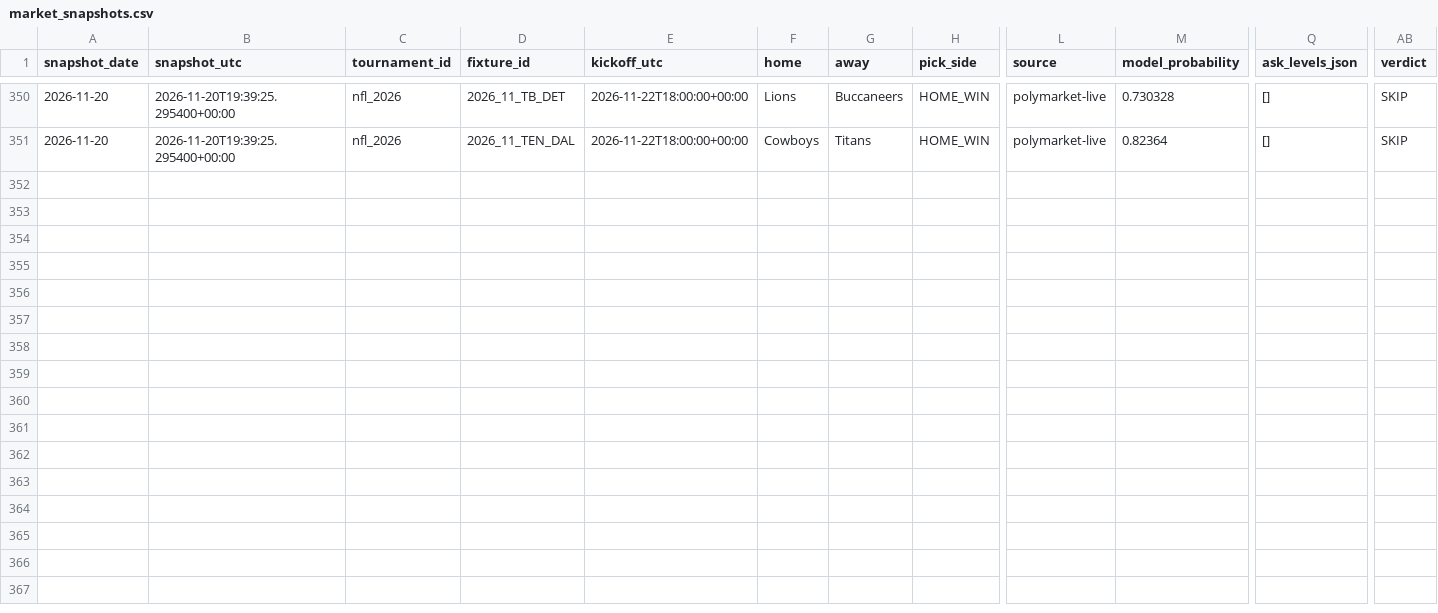
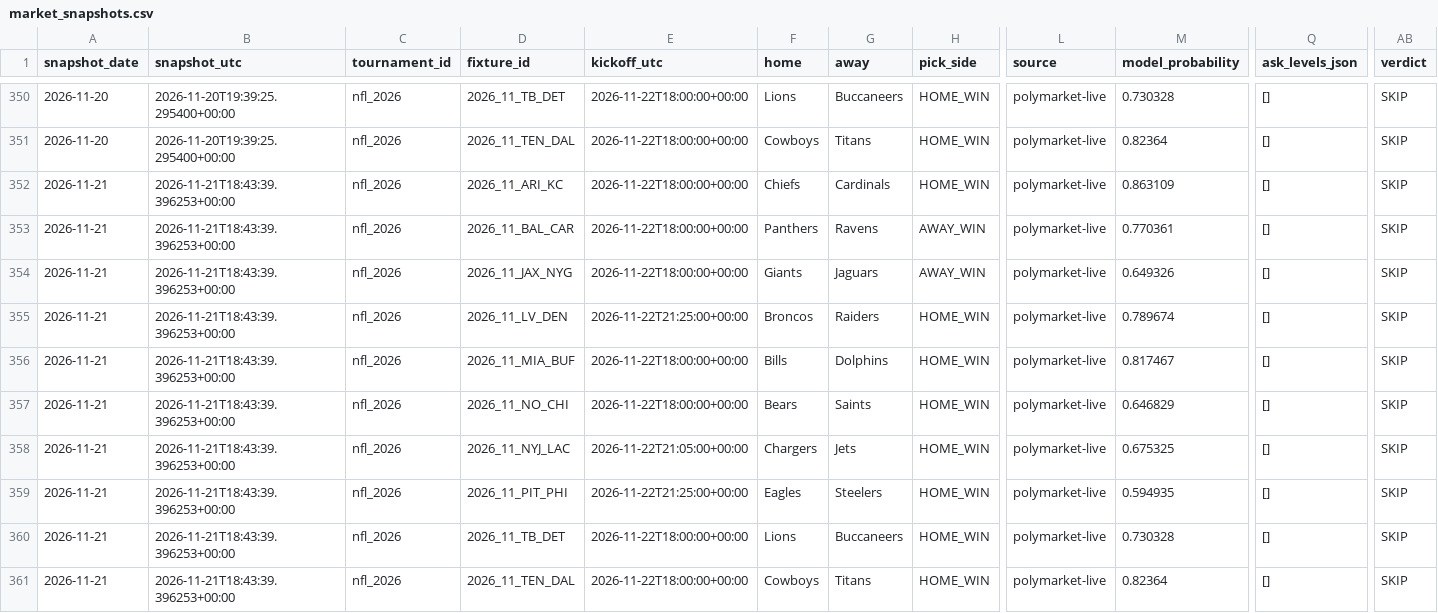
Before and after one commit to Hibra999/smart-polybets, a CSV file: data/nfl_2026/ingest/market_snapshots.csv, drawn as a sheet; only a part is shown, gaps mark what is left out; rows hold the shown columns only; the diff names each change by its address in the sheet, - before the commit and + after, or states it on an @@ line.

Commit message:
reports: refresh current Liga MX and NFL dashboards [skip ci]

```diff
--- a/data/nfl_2026/ingest/market_snapshots.csv
+++ b/data/nfl_2026/ingest/market_snapshots.csv
+row 352: 2026-11-21 | 2026-11-21T18:43:39.396253+00:00 | nfl_2026 | 2026_11_ARI_KC | 2026-11-22T18:00:00+00:00 | Chiefs | Cardinals | HOME_WIN | polymarket-live | 0.863109 | [] | SKIP
+row 353: 2026-11-21 | 2026-11-21T18:43:39.396253+00:00 | nfl_2026 | 2026_11_BAL_CAR | 2026-11-22T18:00:00+00:00 | Panthers | Ravens | AWAY_WIN | polymarket-live | 0.770361 | [] | SKIP
+row 354: 2026-11-21 | 2026-11-21T18:43:39.396253+00:00 | nfl_2026 | 2026_11_JAX_NYG | 2026-11-22T18:00:00+00:00 | Giants | Jaguars | AWAY_WIN | polymarket-live | 0.649326 | [] | SKIP
+row 355: 2026-11-21 | 2026-11-21T18:43:39.396253+00:00 | nfl_2026 | 2026_11_LV_DEN | 2026-11-22T21:25:00+00:00 | Broncos | Raiders | HOME_WIN | polymarket-live | 0.789674 | [] | SKIP
+row 356: 2026-11-21 | 2026-11-21T18:43:39.396253+00:00 | nfl_2026 | 2026_11_MIA_BUF | 2026-11-22T18:00:00+00:00 | Bills | Dolphins | HOME_WIN | polymarket-live | 0.817467 | [] | SKIP
+row 357: 2026-11-21 | 2026-11-21T18:43:39.396253+00:00 | nfl_2026 | 2026_11_NO_CHI | 2026-11-22T18:00:00+00:00 | Bears | Saints | HOME_WIN | polymarket-live | 0.646829 | [] | SKIP
+row 358: 2026-11-21 | 2026-11-21T18:43:39.396253+00:00 | nfl_2026 | 2026_11_NYJ_LAC | 2026-11-22T21:05:00+00:00 | Chargers | Jets | HOME_WIN | polymarket-live | 0.675325 | [] | SKIP
+row 359: 2026-11-21 | 2026-11-21T18:43:39.396253+00:00 | nfl_2026 | 2026_11_PIT_PHI | 2026-11-22T21:25:00+00:00 | Eagles | Steelers | HOME_WIN | polymarket-live | 0.594935 | [] | SKIP
+row 360: 2026-11-21 | 2026-11-21T18:43:39.396253+00:00 | nfl_2026 | 2026_11_TB_DET | 2026-11-22T18:00:00+00:00 | Lions | Buccaneers | HOME_WIN | polymarket-live | 0.730328 | [] | SKIP
+row 361: 2026-11-21 | 2026-11-21T18:43:39.396253+00:00 | nfl_2026 | 2026_11_TEN_DAL | 2026-11-22T18:00:00+00:00 | Cowboys | Titans | HOME_WIN | polymarket-live | 0.82364 | [] | SKIP
```
Also changed, not shown: data/liga_mx_2026/ingest/market_snapshots.csv, 2 other files.
